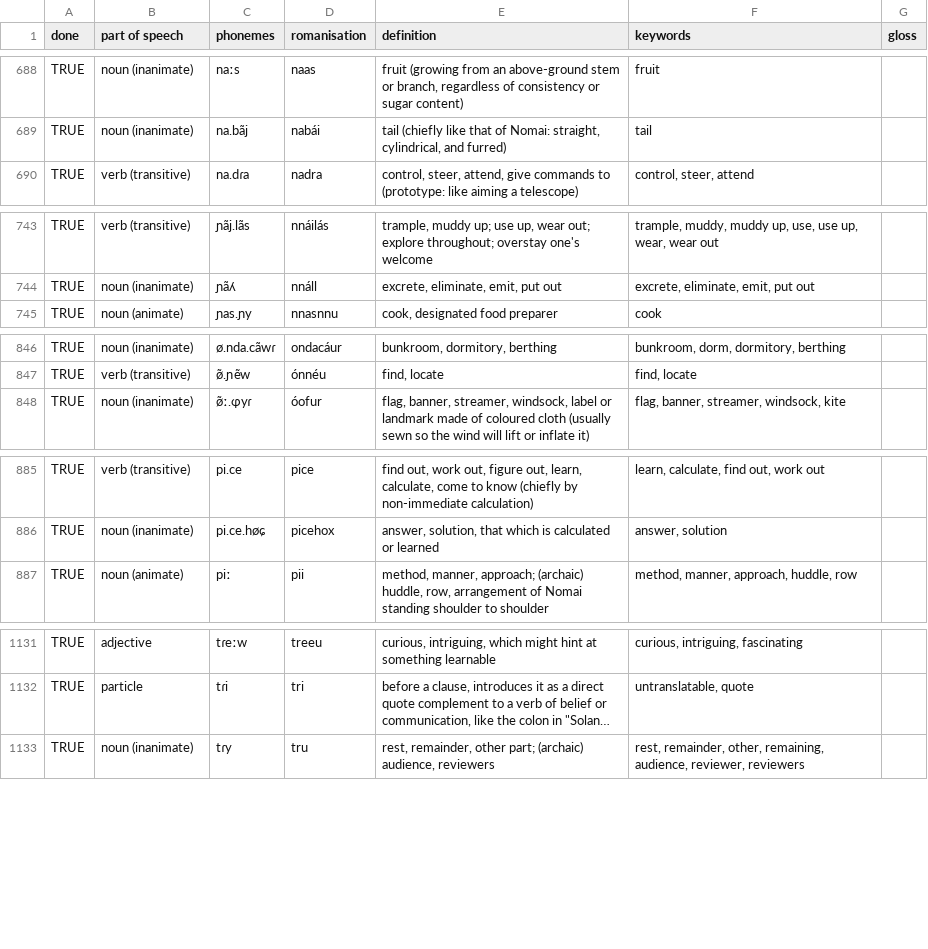
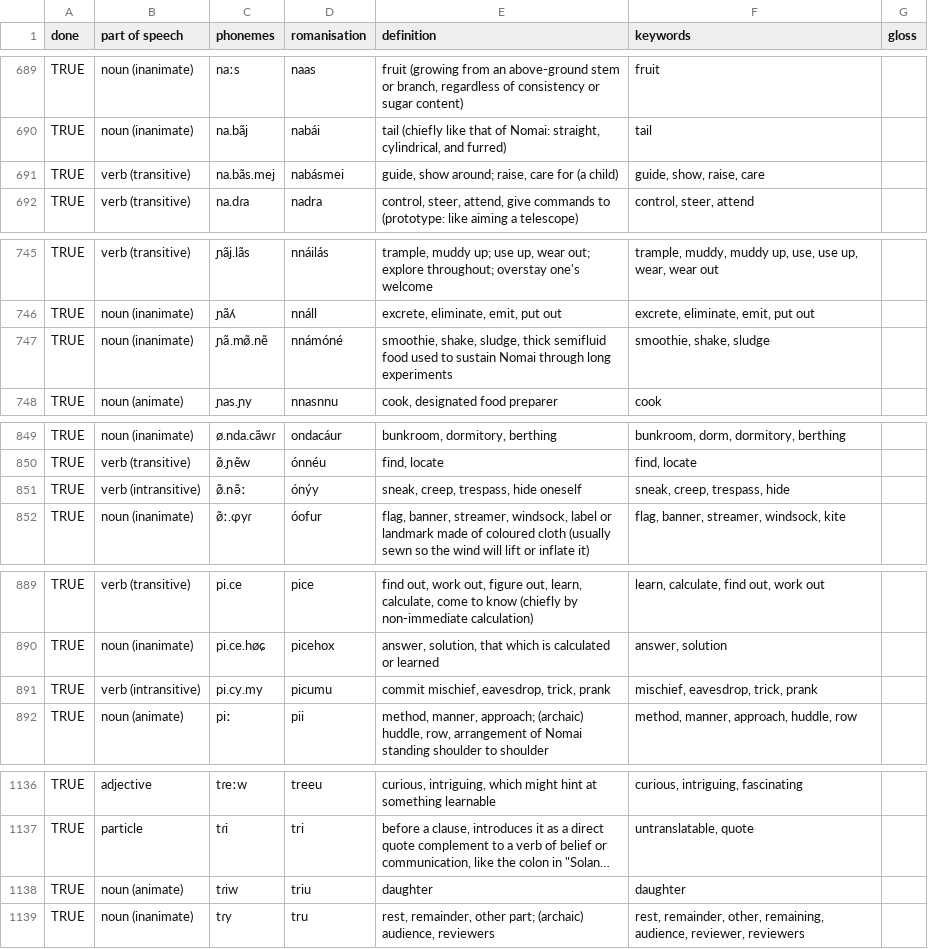
Before and after one commit to kvkontin/kvkontin.github.io, a TSV file: assets/nomai/lexicon.tsv, drawn as a sheet; only a part is shown, gaps mark what is left out; long unchanged cells end in …; the diff covers the shown part only; the diff names each change by its address in the sheet, - before the commit and + after, or states it on an @@ line.

```diff
--- a/assets/nomai/lexicon.tsv
+++ b/assets/nomai/lexicon.tsv
+row 691: TRUE | verb (transitive) | na.bãs.mej | nabásmei | guide, show around; raise, care for (a child) | guide, show, raise, care
+row 747: TRUE | noun (inanimate) | ɲã.mø̃.nẽ | nnámóné | smoothie, shake, sludge, thick semifluid food used to sustain Nomai through long experiments | smoothie, shake, sludge
+row 851: TRUE | verb (intransitive) | ø̃.nə̃ː | ónýy | sneak, creep, trespass, hide oneself | sneak, creep, trespass, hide
+row 891: TRUE | verb (intransitive) | pi.cy.my | picumu | commit mischief, eavesdrop, trick, prank | mischief, eavesdrop, trick, prank
+row 1138: TRUE | noun (animate) | tɾiw | triu | daughter | daughter
```
Also changed, not shown: 19 added rows, 21 removed rows, 1 moved row and 6 edited cells elsewhere in this file, 1 other file.
